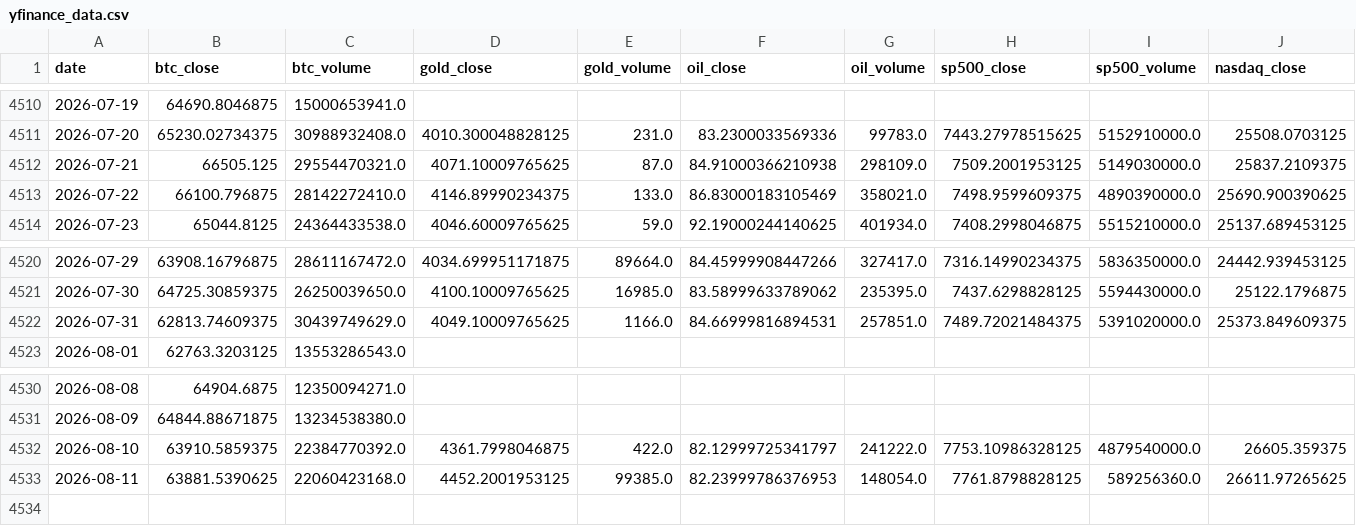
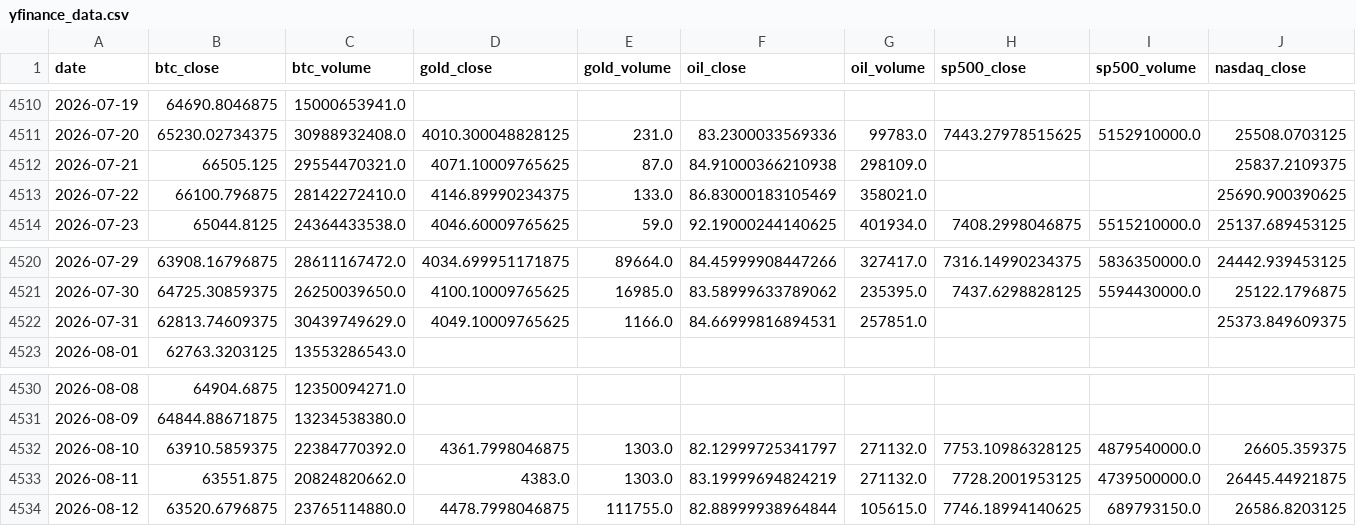
Before and after one commit to mooja4870-cyber/btc_forecast, a CSV file: data/raw/yfinance_data.csv, drawn as a sheet; only a part is shown, gaps mark what is left out; rows hold the shown columns only; the diff covers the shown part only; the diff names each change by its address in the sheet, - before the commit and + after, or states it on an @@ line.

```diff
--- a/data/raw/yfinance_data.csv
+++ b/data/raw/yfinance_data.csv
-H4512 (sp500_close): 7509.2001953125
+H4512 (sp500_close): (empty)
-I4512 (sp500_volume): 5149030000.0
+I4512 (sp500_volume): (empty)
-H4513 (sp500_close): 7498.9599609375
+H4513 (sp500_close): (empty)
-I4513 (sp500_volume): 4890390000.0
+I4513 (sp500_volume): (empty)
-H4522 (sp500_close): 7489.72021484375
+H4522 (sp500_close): (empty)
-I4522 (sp500_volume): 5391020000.0
+I4522 (sp500_volume): (empty)
-E4532 (gold_volume): 422.0
+E4532 (gold_volume): 1303.0
-G4532 (oil_volume): 241222.0
+G4532 (oil_volume): 271132.0
-B4533 (btc_close): 63881.5390625
+B4533 (btc_close): 63551.875
-C4533 (btc_volume): 22060423168.0
+C4533 (btc_volume): 20824820662.0
-D4533 (gold_close): 4452.2001953125
+D4533 (gold_close): 4383.0
-E4533 (gold_volume): 99385.0
+E4533 (gold_volume): 1303.0
-F4533 (oil_close): 82.23999786376953
+F4533 (oil_close): 83.19999694824219
-G4533 (oil_volume): 148054.0
+G4533 (oil_volume): 271132.0
-H4533 (sp500_close): 7761.8798828125
+H4533 (sp500_close): 7728.2001953125
-I4533 (sp500_volume): 589256360.0
+I4533 (sp500_volume): 4739500000.0
-J4533 (nasdaq_close): 26611.97265625
+J4533 (nasdaq_close): 26445.44921875
+row 4534: 2026-08-12 | 63520.6796875 | 23765114880.0 | 4478.7998046875 | 111755.0 | 82.88999938964844 | 105615.0 | 7746.18994140625 | 689793150.0 | 26586.8203125
```
Also changed, not shown: 3 edited cells elsewhere in this file, data/logs/eval_log.csv, 53 other files.
